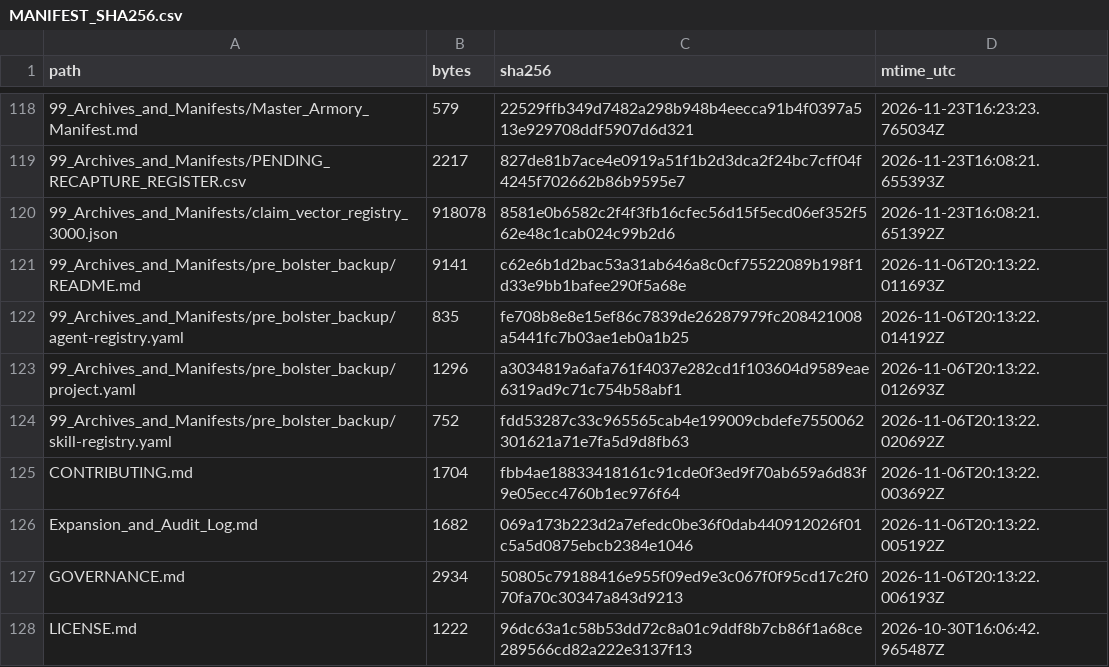
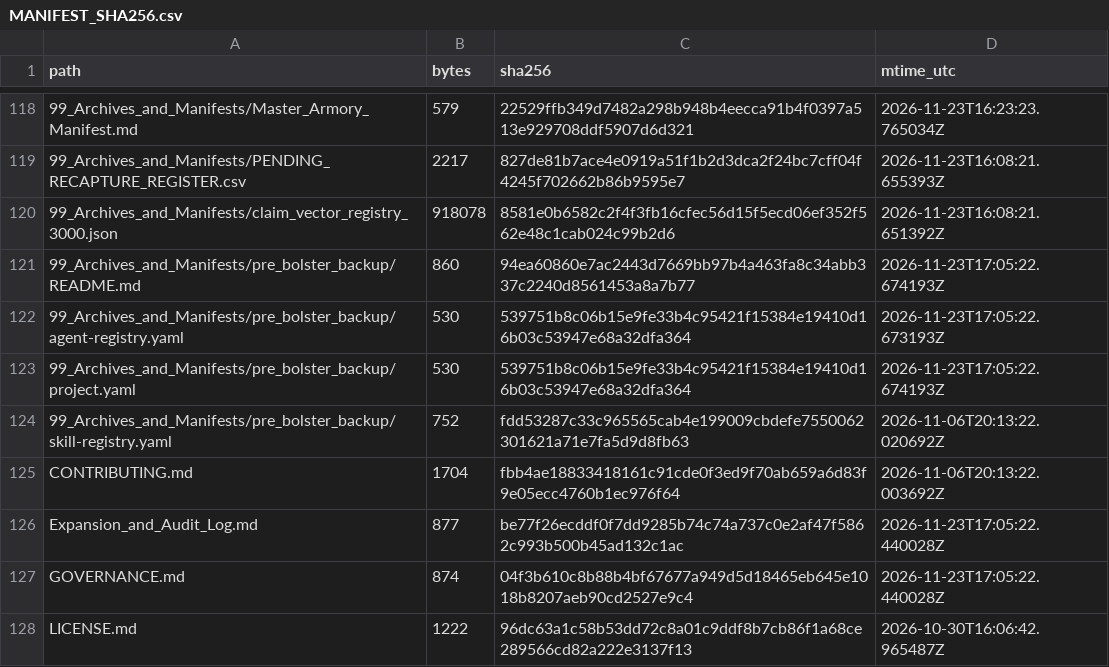
Before and after one commit to GlobalRestitutionAlliance/turtle-island-us-ak-asacarsarmiut-tribe-master-litigation, a CSV file: 99_Archives_and_Manifests/MANIFEST_SHA256.csv, drawn as a sheet; only a part is shown, gaps mark what is left out; the diff covers the shown part only.

```diff
--- a/99_Archives_and_Manifests/MANIFEST_SHA256.csv
+++ b/99_Archives_and_Manifests/MANIFEST_SHA256.csv
@@ -120,9 +120,9 @@ path,bytes,sha256,mtime_utc
 99_Archives_and_Manifests/claim_vector_registry_3000.json,918078,8581e0b6582c2f4f3fb16cfec56d15f5ecd06ef352f562e48c1cab024c99b2d6,2026-11-23T16:08:21.651392Z
-99_Archives_and_Manifests/pre_bolster_backup/README.md,9141,c62e6b1d2bac53a31ab646a8c0cf75522089b198f1d33e9bb1bafee290f5a68e,2026-11-06T20:13:22.011693Z
-99_Archives_and_Manifests/pre_bolster_backup/agent-registry.yaml,835,fe708b8e8e15ef86c7839de26287979fc208421008a5441fc7b03ae1eb0a1b25,2026-11-06T20:13:22.014192Z
-99_Archives_and_Manifests/pre_bolster_backup/project.yaml,1296,a3034819a6afa761f4037e282cd1f103604d9589eae6319ad9c71c754b58abf1,2026-11-06T20:13:22.012693Z
+99_Archives_and_Manifests/pre_bolster_backup/README.md,860,94ea60860e7ac2443d7669bb97b4a463fa8c34abb337c2240d8561453a8a7b77,2026-11-23T17:05:22.674193Z
+99_Archives_and_Manifests/pre_bolster_backup/agent-registry.yaml,530,539751b8c06b15e9fe33b4c95421f15384e19410d16b03c53947e68a32dfa364,2026-11-23T17:05:22.673193Z
+99_Archives_and_Manifests/pre_bolster_backup/project.yaml,530,539751b8c06b15e9fe33b4c95421f15384e19410d16b03c53947e68a32dfa364,2026-11-23T17:05:22.674193Z
 99_Archives_and_Manifests/pre_bolster_backup/skill-registry.yaml,752,fdd53287c33c965565cab4e199009cbdefe7550062301621a71e7fa5d9d8fb63,2026-11-06T20:13:22.020692Z
 CONTRIBUTING.md,1704,fbb4ae18833418161c91cde0f3ed9f70ab659a6d83f9e05ecc4760b1ec976f64,2026-11-06T20:13:22.003692Z
-Expansion_and_Audit_Log.md,1682,069a173b223d2a7efedc0be36f0dab440912026f01c5a5d0875ebcb2384e1046,2026-11-06T20:13:22.005192Z
-GOVERNANCE.md,2934,50805c79188416e955f09ed9e3c067f0f95cd17c2f070fa70c30347a843d9213,2026-11-06T20:13:22.006193Z
+Expansion_and_Audit_Log.md,877,be77f26ecddf0f7dd9285b74c74a737c0e2af47f5862c993b500b45ad132c1ac,2026-11-23T17:05:22.440028Z
+GOVERNANCE.md,874,04f3b610c8b88b4bf67677a949d5d18465eb645e1018b8207aeb90cd2527e9c4,2026-11-23T17:05:22.440028Z
 LICENSE.md,1222,96dc63a1c58b53dd72c8a01c9ddf8b7cb86f1a68ce289566cd82a222e3137f13,2026-10-30T16:06:42.965487Z
```
Also changed, not shown: 44 edited cells elsewhere in this file, 20 other files.
